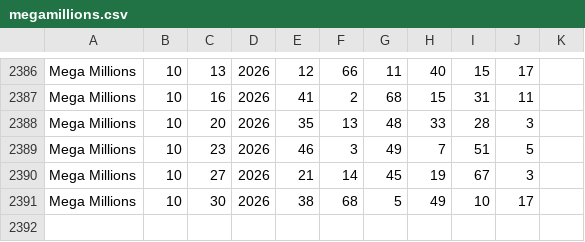
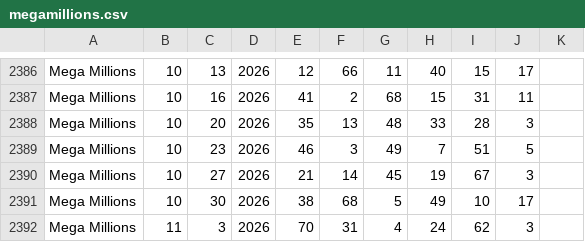
Before and after one commit to OBJ927/Power-predector, a CSV file: data/megamillions.csv, drawn as a sheet; only a part is shown, gaps mark what is left out; the diff names each change by its address in the sheet, - before the commit and + after, or states it on an @@ line.

```diff
--- a/data/megamillions.csv
+++ b/data/megamillions.csv
+row 2392: Mega Millions | 11 | 3 | 2026 | 70 | 31 | 4 | 24 | 62 | 3
```
